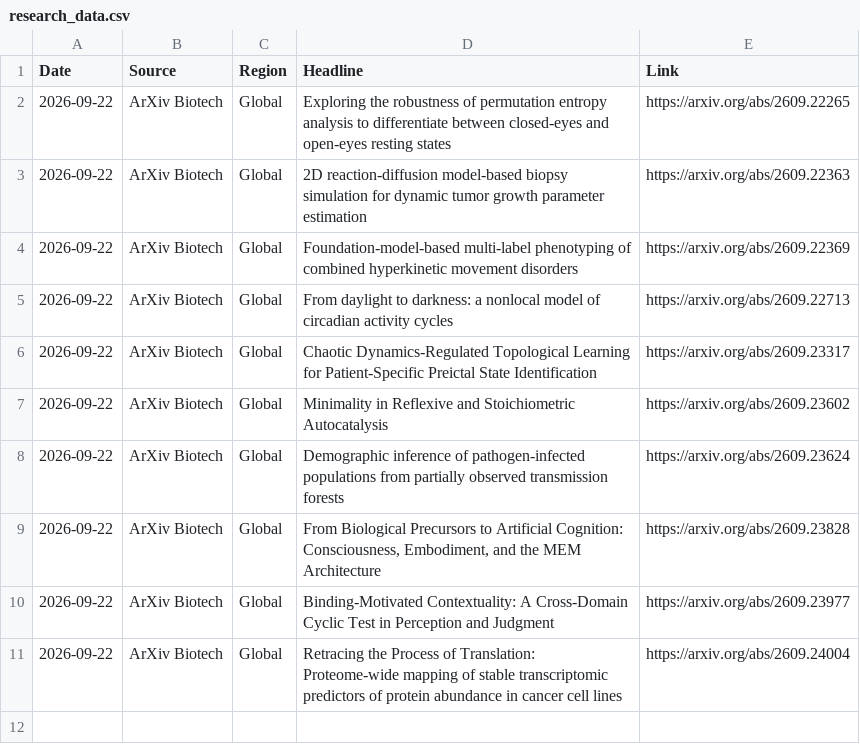
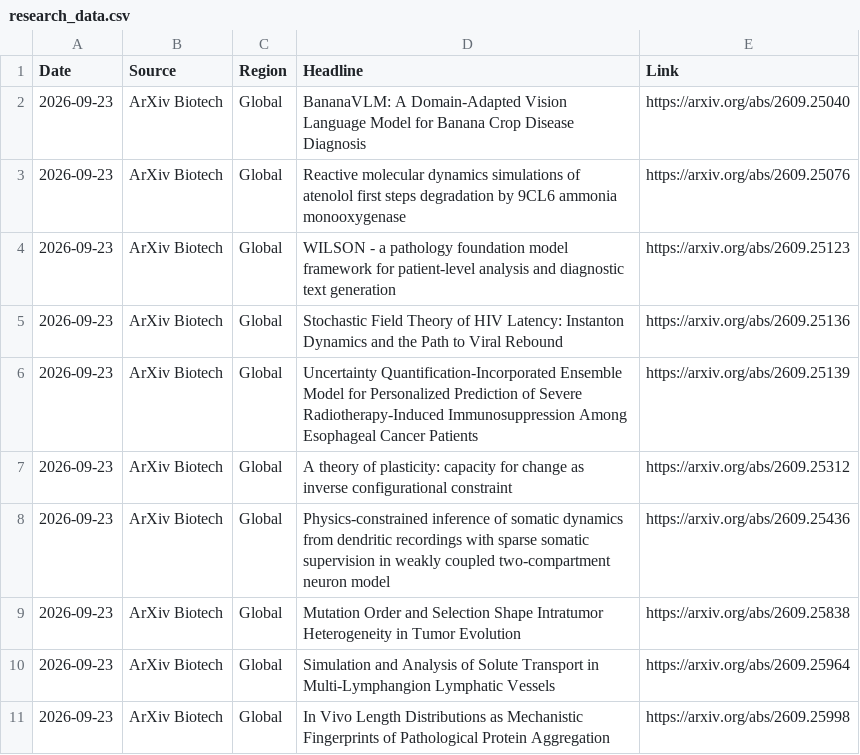
Before and after one commit to AtlasA-26/my-scraper-app, a CSV file: data/research_data.csv, drawn as a sheet.

```diff
--- a/data/research_data.csv
+++ b/data/research_data.csv
@@ -1,11 +1,11 @@
 Date,Source,Region,Headline,Link
-2026-09-22,ArXiv Biotech,Global,Exploring the robustness of permutation entropy analysis to differentiate between closed-eyes and open-eyes resting states,https://arxiv.org/abs/2609.22265
-2026-09-22,ArXiv Biotech,Global,2D reaction-diffusion model-based biopsy simulation for dynamic tumor growth parameter estimation,https://arxiv.org/abs/2609.22363
-2026-09-22,ArXiv Biotech,Global,Foundation-model-based multi-label phenotyping of combined hyperkinetic movement disorders,https://arxiv.org/abs/2609.22369
-2026-09-22,ArXiv Biotech,Global,From daylight to darkness: a nonlocal model of circadian activity cycles,https://arxiv.org/abs/2609.22713
-2026-09-22,ArXiv Biotech,Global,Chaotic Dynamics-Regulated Topological Learning for Patient-Specific Preictal State Identification,https://arxiv.org/abs/2609.23317
-2026-09-22,ArXiv Biotech,Global,Minimality in Reflexive and Stoichiometric Autocatalysis,https://arxiv.org/abs/2609.23602
-2026-09-22,ArXiv Biotech,Global,Demographic inference of pathogen-infected populations from partially observed transmission forests,https://arxiv.org/abs/2609.23624
-2026-09-22,ArXiv Biotech,Global,"From Biological Precursors to Artificial Cognition: Consciousness, Embodiment, and the MEM Architecture",https://arxiv.org/abs/2609.23828
-2026-09-22,ArXiv Biotech,Global,Binding-Motivated Contextuality: A Cross-Domain Cyclic Test in Perception and Judgment,https://arxiv.org/abs/2609.23977
-2026-09-22,ArXiv Biotech,Global,Retracing the Process of Translation: Proteome-wide mapping of stable transcriptomic predictors of protein abundance in cancer cell lines,https://arxiv.org/abs/2609.24004
+2026-09-23,ArXiv Biotech,Global,BananaVLM: A Domain-Adapted Vision Language Model for Banana Crop Disease Diagnosis,https://arxiv.org/abs/2609.25040
+2026-09-23,ArXiv Biotech,Global,Reactive molecular dynamics simulations of atenolol first steps degradation by 9CL6 ammonia monooxygenase,https://arxiv.org/abs/2609.25076
+2026-09-23,ArXiv Biotech,Global,WILSON - a pathology foundation model framework for patient-level analysis and diagnostic text generation,https://arxiv.org/abs/2609.25123
+2026-09-23,ArXiv Biotech,Global,Stochastic Field Theory of HIV Latency: Instanton Dynamics and the Path to Viral Rebound,https://arxiv.org/abs/2609.25136
+2026-09-23,ArXiv Biotech,Global,Uncertainty Quantification-Incorporated Ensemble Model for Personalized Prediction of Severe Radiotherapy-Induced Immunosuppression Among Esophageal Cancer Patients,https://arxiv.org/abs/2609.25139
+2026-09-23,ArXiv Biotech,Global,A theory of plasticity: capacity for change as inverse configurational constraint,https://arxiv.org/abs/2609.25312
+2026-09-23,ArXiv Biotech,Global,Physics-constrained inference of somatic dynamics from dendritic recordings with sparse somatic supervision in weakly coupled two-compartment neuron model,https://arxiv.org/abs/2609.25436
+2026-09-23,ArXiv Biotech,Global,Mutation Order and Selection Shape Intratumor Heterogeneity in Tumor Evolution,https://arxiv.org/abs/2609.25838
+2026-09-23,ArXiv Biotech,Global,Simulation and Analysis of Solute Transport in Multi-Lymphangion Lymphatic Vessels,https://arxiv.org/abs/2609.25964
+2026-09-23,ArXiv Biotech,Global,In Vivo Length Distributions as Mechanistic Fingerprints of Pathological Protein Aggregation,https://arxiv.org/abs/2609.25998
```
